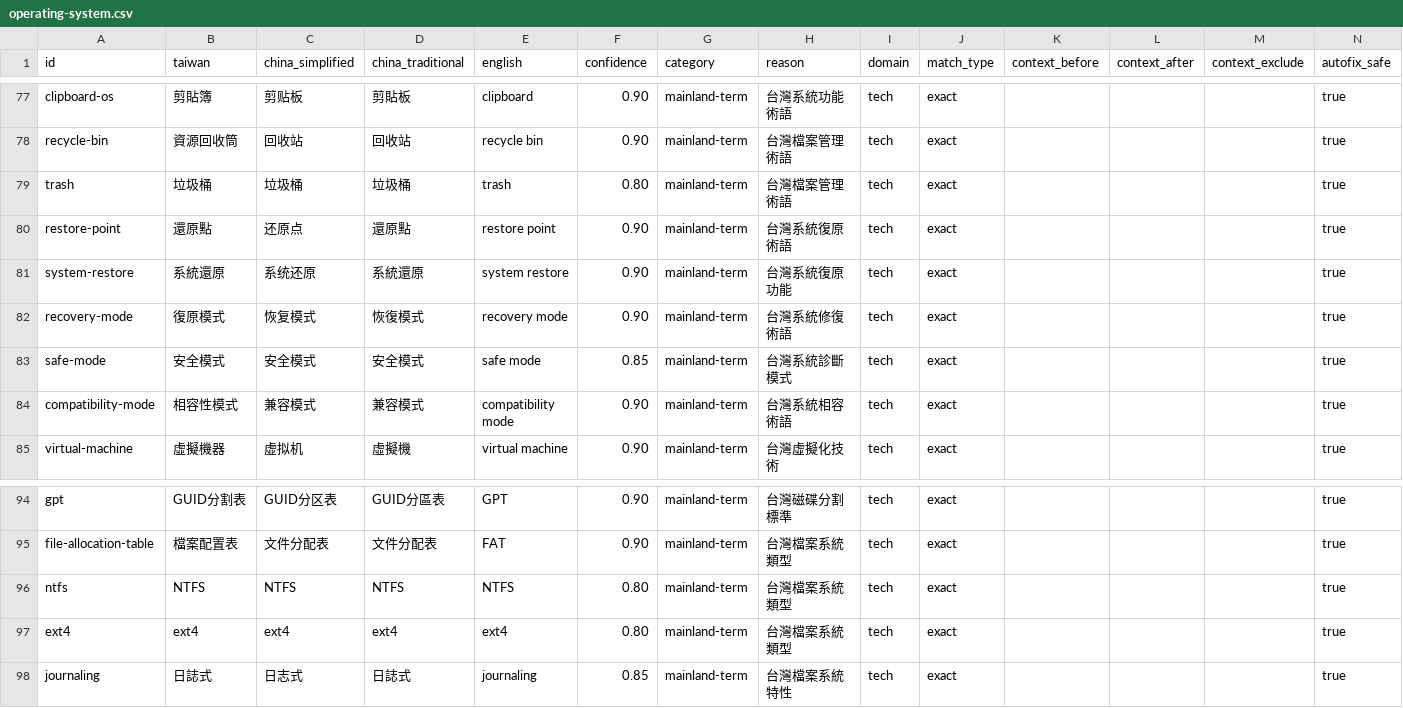
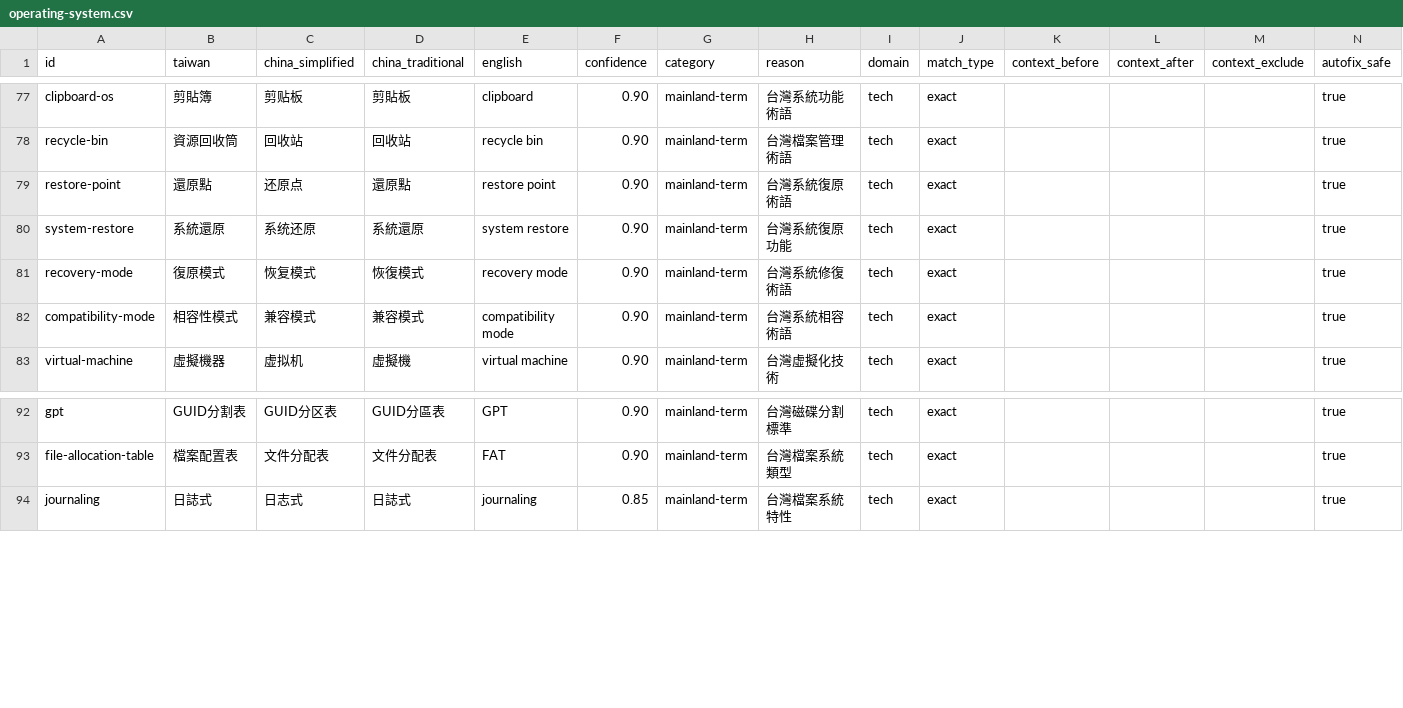
Before and after one commit to HCYT/twlint, a CSV file: dictionaries-csv/domains/operating-system.csv, drawn as a sheet; only a part is shown, gaps mark what is left out; the diff names each change by its address in the sheet, - before the commit and + after, or states it on an @@ line.

```diff
--- a/dictionaries-csv/domains/operating-system.csv
+++ b/dictionaries-csv/domains/operating-system.csv
-row 79: trash | 垃圾桶 | 垃圾桶 | 垃圾桶 | trash | 0.80 | mainland-term | 台灣檔案管理術語 | tech | exact |  |  |  | true
-row 83: safe-mode | 安全模式 | 安全模式 | 安全模式 | safe mode | 0.85 | mainland-term | 台灣系統診斷模式 | tech | exact |  |  |  | true
-row 96: ntfs | NTFS | NTFS | NTFS | NTFS | 0.80 | mainland-term | 台灣檔案系統類型 | tech | exact |  |  |  | true
-row 97: ext4 | ext4 | ext4 | ext4 | ext4 | 0.80 | mainland-term | 台灣檔案系統類型 | tech | exact |  |  |  | true
```
Also changed, not shown: dictionaries-csv/domains/ai-emerging-tech.csv, dictionaries-csv/domains/business-finance.csv, 6 other files.
